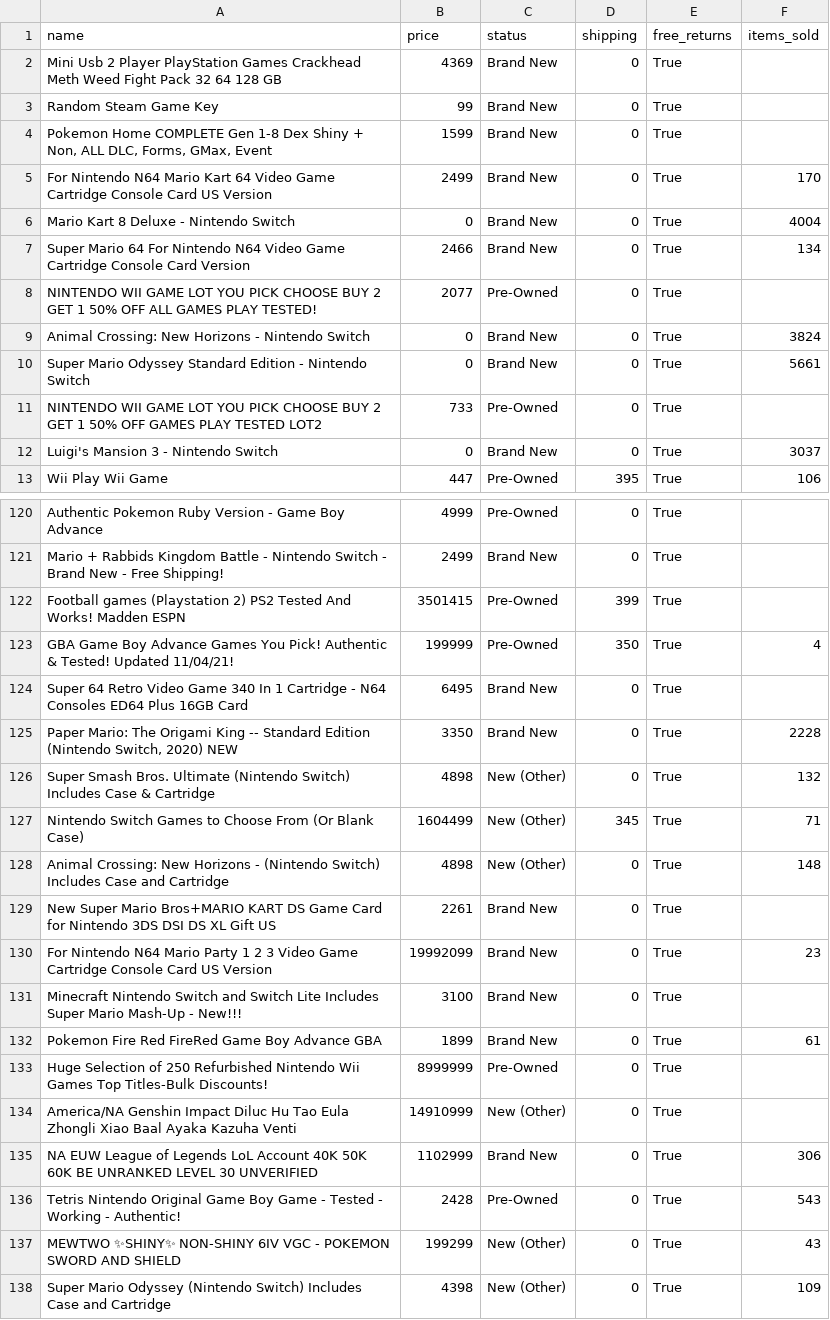
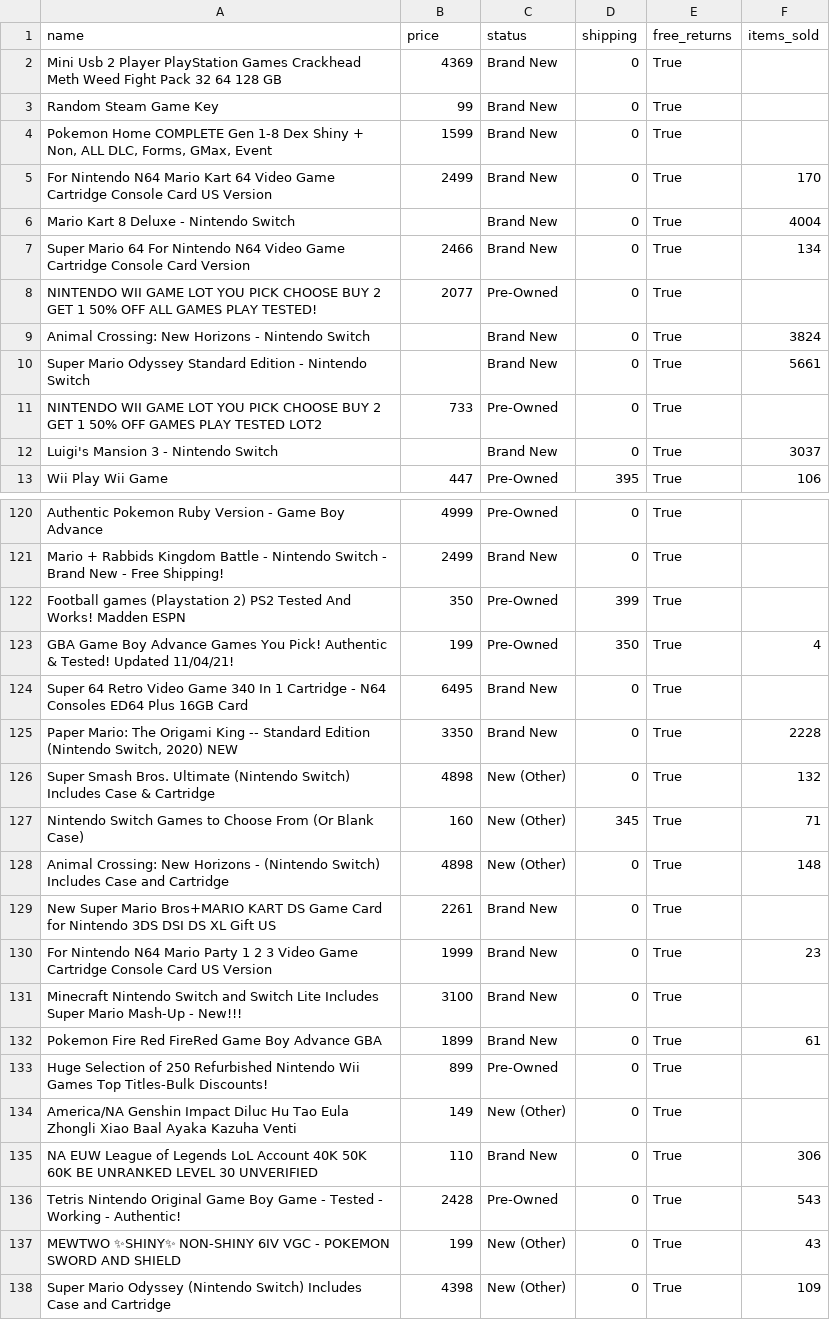
Before and after one commit to zealotwithcharge/hw_03, a CSV file: GAME.csv, drawn as a sheet; only a part is shown, gaps mark what is left out; the diff covers the shown part only.

```diff
--- a/GAME.csv
+++ b/GAME.csv
@@ -5,9 +5,9 @@ Random Steam Game Key,99,Brand New,0,True,
 For Nintendo N64 Mario Kart 64 Video Game Cartridge Console Card US Version,2499,Brand New,0,True,170
-Mario Kart 8 Deluxe - Nintendo Switch,0,Brand New,0,True,4004
+Mario Kart 8 Deluxe - Nintendo Switch,,Brand New,0,True,4004
 Super Mario 64 For Nintendo N64 Video Game Cartridge Console Card Version,2466,Brand New,0,True,134
 NINTENDO WII GAME LOT YOU PICK CHOOSE BUY 2 GET 1 50% OFF ALL GAMES PLAY TESTED!,2077,Pre-Owned,0,True,
-Animal Crossing: New Horizons - Nintendo Switch,0,Brand New,0,True,3824
-Super Mario Odyssey Standard Edition - Nintendo Switch,0,Brand New,0,True,5661
+Animal Crossing: New Horizons - Nintendo Switch,,Brand New,0,True,3824
+Super Mario Odyssey Standard Edition - Nintendo Switch,,Brand New,0,True,5661
 NINTENDO WII GAME LOT YOU PICK CHOOSE BUY 2 GET 1 50% OFF GAMES PLAY TESTED LOT2,733,Pre-Owned,0,True,
-Luigi's Mansion 3 - Nintendo Switch,0,Brand New,0,True,3037
+Luigi's Mansion 3 - Nintendo Switch,,Brand New,0,True,3037
 Wii Play Wii Game,447,Pre-Owned,395,True,106
@@ -121,4 +121,4 @@ Authentic Pokemon Ruby Version - Game Boy Advance,4999,Pre-Owned,0,True,
 Mario + Rabbids Kingdom Battle - Nintendo Switch - Brand New - Free Shipping!,2499,Brand New,0,True,
-Football games  (Playstation 2) PS2 Tested And Works! Madden ESPN,3501415,Pre-Owned,399,True,
-GBA Game Boy Advance Games You Pick! Authentic & Tested! Updated 11/04/21!,199999,Pre-Owned,350,True,4
+Football games  (Playstation 2) PS2 Tested And Works! Madden ESPN,350,Pre-Owned,399,True,
+GBA Game Boy Advance Games You Pick! Authentic & Tested! Updated 11/04/21!,199,Pre-Owned,350,True,4
 Super 64 Retro Video Game 340 In 1 Cartridge - N64 Consoles ED64 Plus 16GB Card,6495,Brand New,0,True,
@@ -126,13 +126,13 @@ Super 64 Retro Video Game 340 In 1 Cartridge - N64 Consoles ED64 Plus 16GB Card,
 Super Smash Bros. Ultimate (Nintendo Switch) Includes Case & Cartridge,4898,New (Other),0,True,132
-Nintendo Switch Games to Choose From (Or Blank Case),1604499,New (Other),345,True,71
+Nintendo Switch Games to Choose From (Or Blank Case),160,New (Other),345,True,71
 Animal Crossing: New Horizons - (Nintendo Switch) Includes Case and Cartridge,4898,New (Other),0,True,148
 New Super Mario Bros+MARIO KART DS Game Card for Nintendo 3DS DSI DS XL Gift US,2261,Brand New,0,True,
-For Nintendo N64 Mario Party 1 2 3 Video Game Cartridge Console Card US Version ,19992099,Brand New,0,True,23
+For Nintendo N64 Mario Party 1 2 3 Video Game Cartridge Console Card US Version ,1999,Brand New,0,True,23
 Minecraft Nintendo Switch and Switch Lite Includes Super Mario Mash-Up - New!!!,3100,Brand New,0,True,
 Pokemon Fire Red FireRed Game Boy Advance GBA,1899,Brand New,0,True,61
-Huge Selection of 250 Refurbished Nintendo Wii Games Top Titles-Bulk Discounts!,8999999,Pre-Owned,0,True,
-America/NA Genshin Impact Diluc Hu Tao Eula Zhongli Xiao Baal Ayaka Kazuha Venti,14910999,New (Other),0,True,
-NA EUW League of Legends LoL Account 40K 50K 60K BE UNRANKED LEVEL 30 UNVERIFIED,1102999,Brand New,0,True,306
+Huge Selection of 250 Refurbished Nintendo Wii Games Top Titles-Bulk Discounts!,899,Pre-Owned,0,True,
+America/NA Genshin Impact Diluc Hu Tao Eula Zhongli Xiao Baal Ayaka Kazuha Venti,149,New (Other),0,True,
+NA EUW League of Legends LoL Account 40K 50K 60K BE UNRANKED LEVEL 30 UNVERIFIED,110,Brand New,0,True,306
 Tetris Nintendo Original Game Boy Game - Tested - Working - Authentic! ,2428,Pre-Owned,0,True,543
-MEWTWO ✨SHINY✨ NON-SHINY 6IV VGC - POKEMON SWORD AND SHIELD,199299,New (Other),0,True,43
+MEWTWO ✨SHINY✨ NON-SHINY 6IV VGC - POKEMON SWORD AND SHIELD,199,New (Other),0,True,43
 Super Mario Odyssey (Nintendo Switch) Includes Case and Cartridge,4398,New (Other),0,True,109
```
Also changed, not shown: 48 edited cells elsewhere in this file.
